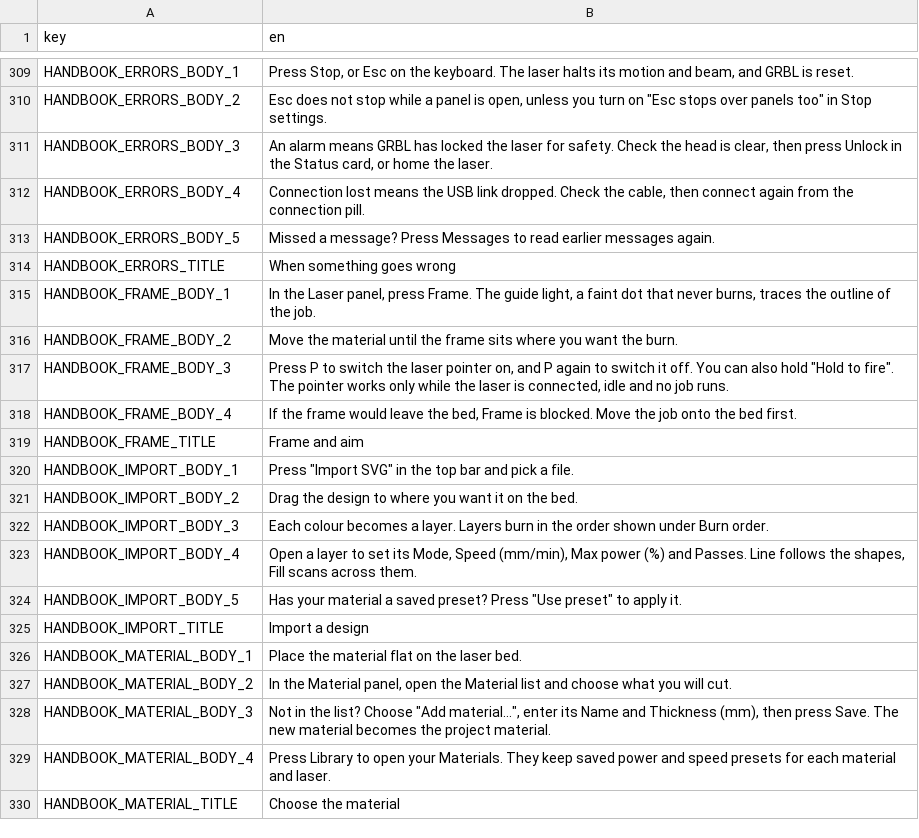
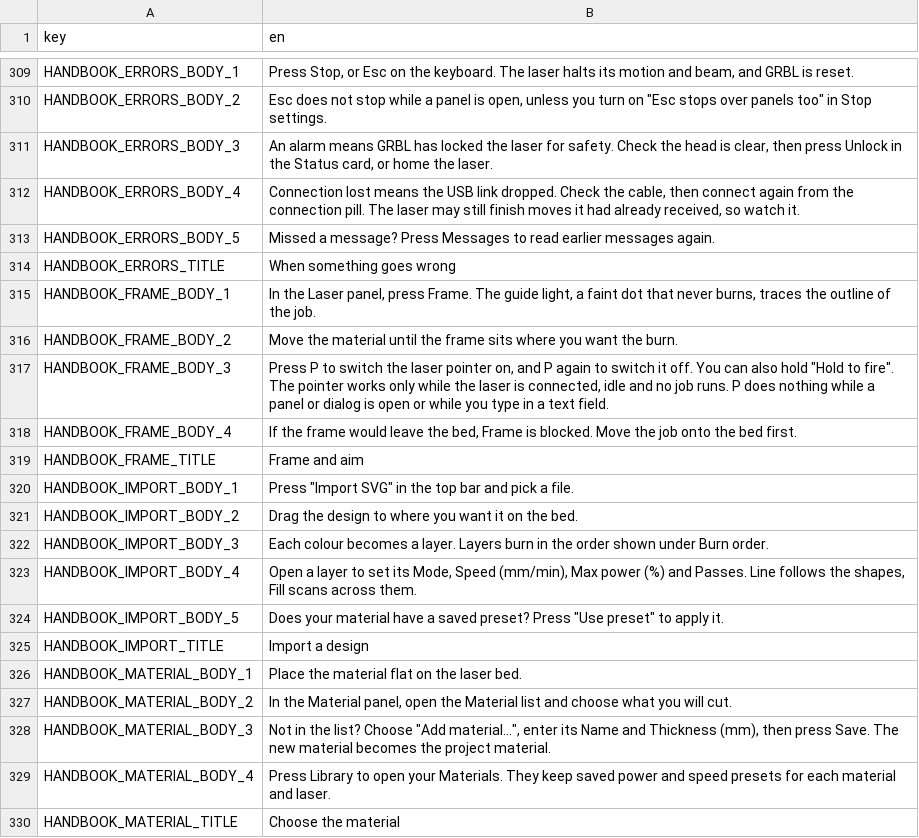
Before and after one commit to Korialstrazh/webgrbl, a CSV file: tools/localization/default.csv, drawn as a sheet; only a part is shown, gaps mark what is left out.

```diff
--- a/tools/localization/default.csv
+++ b/tools/localization/default.csv
@@ -311,3 +311,3 @@ HANDBOOK_ERRORS_BODY_2;Esc does not stop while a panel is open, unless you turn
 HANDBOOK_ERRORS_BODY_3;An alarm means GRBL has locked the laser for safety. Check the head is clear, then press Unlock in the Status card, or home the laser.
-HANDBOOK_ERRORS_BODY_4;"Connection lost" means the USB link dropped. Check the cable, then connect again from the connection pill.
+HANDBOOK_ERRORS_BODY_4;"Connection lost" means the USB link dropped. Check the cable, then connect again from the connection pill. The laser may still finish moves it had already received, so watch it.
 HANDBOOK_ERRORS_BODY_5;Missed a message? Press Messages to read earlier messages again.
@@ -316,3 +316,3 @@ HANDBOOK_FRAME_BODY_1;In the Laser panel, press Frame. The guide light, a faint
 HANDBOOK_FRAME_BODY_2;Move the material until the frame sits where you want the burn.
-HANDBOOK_FRAME_BODY_3;Press P to switch the laser pointer on, and P again to switch it off. You can also hold "Hold to fire". The pointer works only while the laser is connected, idle and no job runs.
+HANDBOOK_FRAME_BODY_3;Press P to switch the laser pointer on, and P again to switch it off. You can also hold "Hold to fire". The pointer works only while the laser is connected, idle and no job runs. P does nothing while a panel or dialog is open or while you type in a text field.
 HANDBOOK_FRAME_BODY_4;If the frame would leave the bed, Frame is blocked. Move the job onto the bed first.
@@ -323,3 +323,3 @@ HANDBOOK_IMPORT_BODY_3;Each colour becomes a layer. Layers burn in the order sho
 HANDBOOK_IMPORT_BODY_4;Open a layer to set its Mode, Speed (mm/min), Max power (%) and Passes. Line follows the shapes, Fill scans across them.
-HANDBOOK_IMPORT_BODY_5;Has your material a saved preset? Press "Use preset" to apply it.
+HANDBOOK_IMPORT_BODY_5;Does your material have a saved preset? Press "Use preset" to apply it.
 HANDBOOK_IMPORT_TITLE;Import a design
```
Also changed, not shown: 2 other files.
